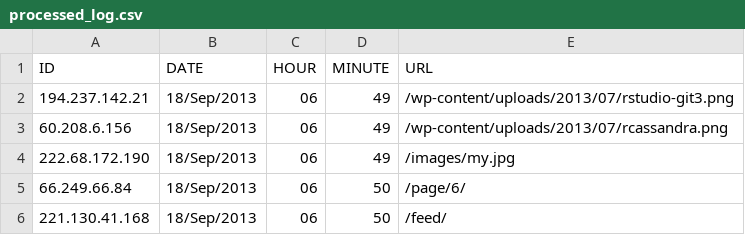
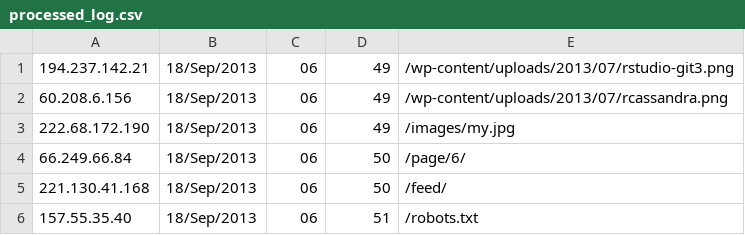
Before and after one commit to IncrementalRefinement/ideal-broccoli, a CSV file: weblog/processed_log.csv, drawn as a sheet; only a part is shown; the shorter side is filled out with more unchanged rows; the diff names each change by its address in the sheet, - before the commit and + after, or states it on an @@ line.

Commit message:
finish most part of the weblog lab

```diff
--- a/weblog/processed_log.csv
+++ b/weblog/processed_log.csv
-row 1: ID | DATE | HOUR | MINUTE | URL
```
Also changed, not shown: 1 other file.
